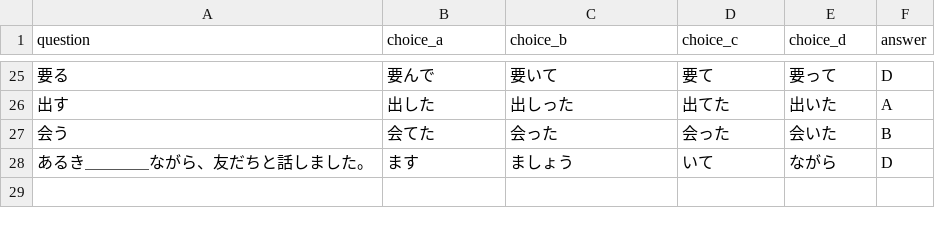
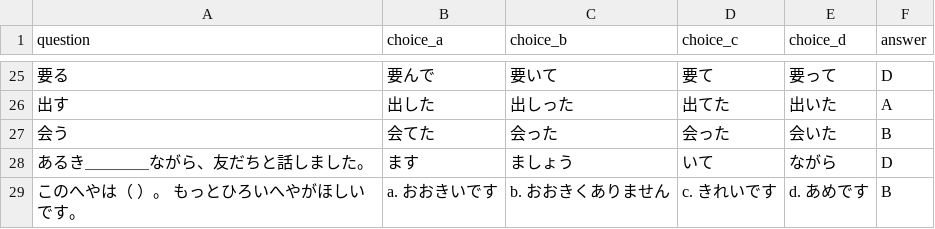
Before and after one commit to oo0speed0oo/Quiz_Marker, a CSV file: data/wrong_answers.csv, drawn as a sheet; only a part is shown, gaps mark what is left out.

```diff
--- a/data/wrong_answers.csv
+++ b/data/wrong_answers.csv
@@ -28 +28,2 @@ question,choice_a,choice_b,choice_c,choice_d,answer
 あるき＿＿＿＿ながら、友だちと話しました。,ます,ましょう,いて,ながら,D
+このへやは（ ）。 もっとひろいへやがほしいです。,a. おおきいです,b. おおきくありません,c. きれいです,d. あめです,B
```
Also changed, not shown: quiz_scores.csv, 5 other files.
